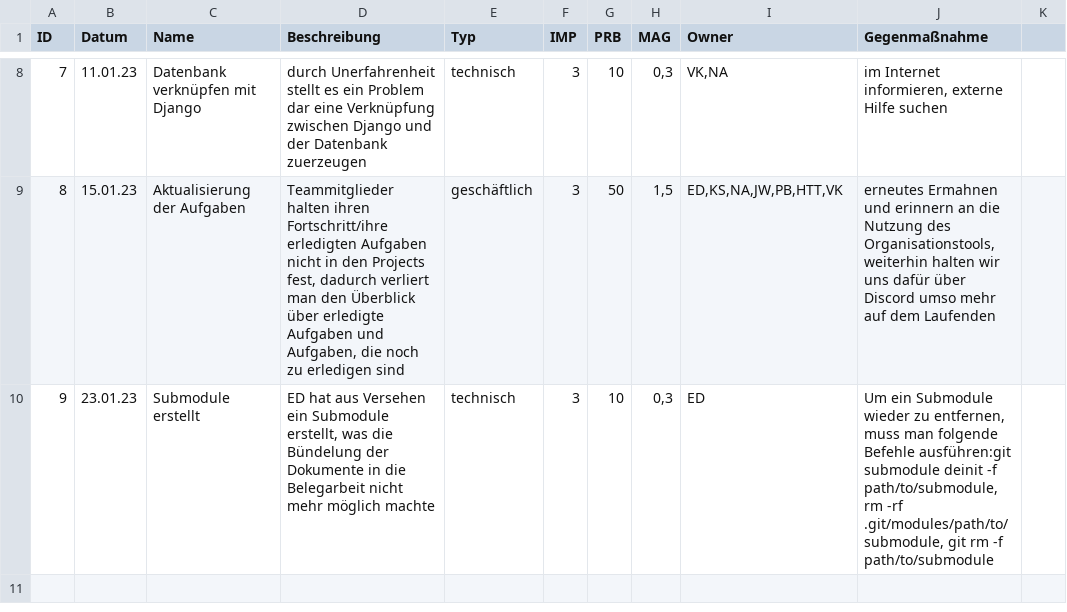
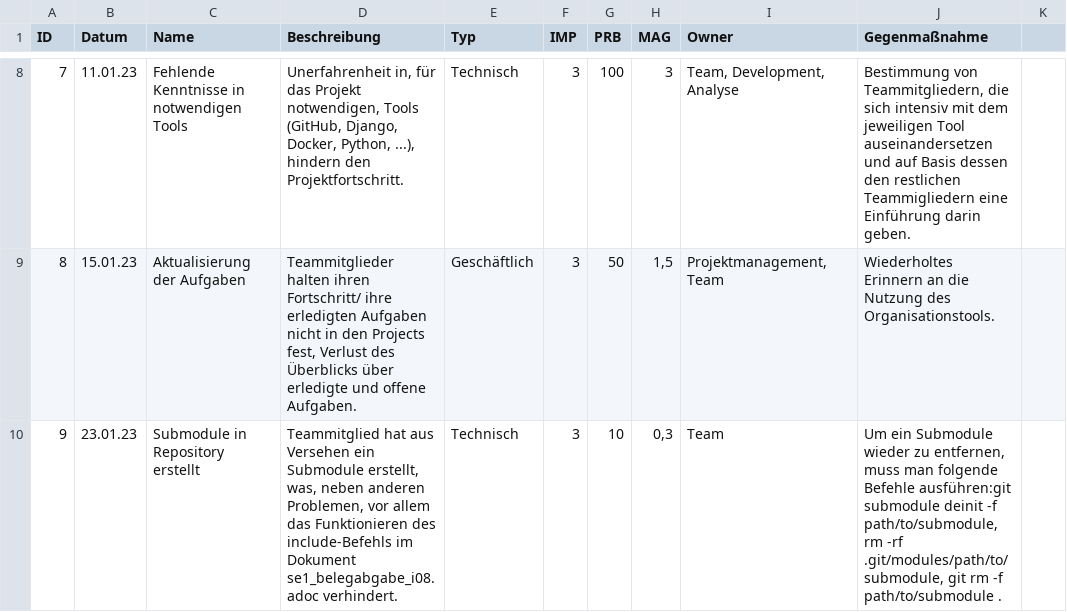
Before and after one commit to Norinofa/I8-SE, a CSV file: docs/project_management/risks.csv, drawn as a sheet; only a part is shown, gaps mark what is left out; the diff covers the shown part only.

Commit message:
Überarbeitung der Risk List und des Projektplans

```diff
--- a/docs/project_management/risks.csv
+++ b/docs/project_management/risks.csv
@@ -8,3 +8,3 @@
-7;11.01.23;Datenbank verknüpfen mit Django;durch Unerfahrenheit stellt es ein Problem dar eine Verknüpfung zwischen Django und der Datenbank zuerzeugen;technisch;3;10;0,3;VK,NA;im Internet informieren, externe Hilfe suchen
-8;15.01.23;Aktualisierung der Aufgaben;Teammitglieder halten ihren Fortschritt/ihre erledigten Aufgaben nicht in den Projects fest, dadurch verliert man den Überblick über erledigte Aufgaben und Aufgaben, die noch zu erledigen sind;geschäftlich;3;50;1,5;ED,KS,NA,JW,PB,HTT,VK;erneutes Ermahnen und erinnern an die Nutzung des Organisationstools, weiterhin halten wir uns dafür über Discord umso mehr auf dem Laufenden
-9;23.01.23;Submodule erstellt; ED hat aus Versehen ein Submodule erstellt, was die Bündelung der Dokumente in die Belegarbeit nicht mehr möglich machte;technisch;3;10;0,3;ED;Um ein Submodule wieder zu entfernen, muss man folgende Befehle ausführen:git submodule deinit -f path/to/submodule, rm -rf .git/modules/path/to/submodule, git rm -f path/to/submodule
+7;11.01.23;Fehlende Kenntnisse in notwendigen Tools;Unerfahrenheit in, für das Projekt notwendigen, Tools (GitHub, Django, Docker, Python, ...), hindern den Projektfortschritt.;Technisch;3;100;3;Team, Development, Analyse; Bestimmung von Teammitgliedern, die sich intensiv mit dem jeweiligen Tool auseinandersetzen und auf Basis dessen den restlichen Teammigliedern eine Einführung darin geben.
+8;15.01.23;Aktualisierung der Aufgaben;Teammitglieder halten ihren Fortschritt/ ihre erledigten Aufgaben nicht in den Projects fest, Verlust des Überblicks über erledigte und offene Aufgaben.;Geschäftlich;3;50;1,5;Projektmanagement, Team;Wiederholtes Erinnern an die Nutzung des Organisationstools.
+9;23.01.23;Submodule in Repository erstellt; Teammitglied hat aus Versehen ein Submodule erstellt, was, neben anderen Problemen, vor allem das Funktionieren des include-Befehls im Dokument se1_belegabgabe_i08.adoc verhindert.;Technisch;3;10;0,3;Team;Um ein Submodule wieder zu entfernen, muss man folgende Befehle ausführen:git submodule deinit -f path/to/submodule, rm -rf .git/modules/path/to/submodule, git rm -f path/to/submodule .
```
Also changed, not shown: 31 edited cells elsewhere in this file, 1 other file.
